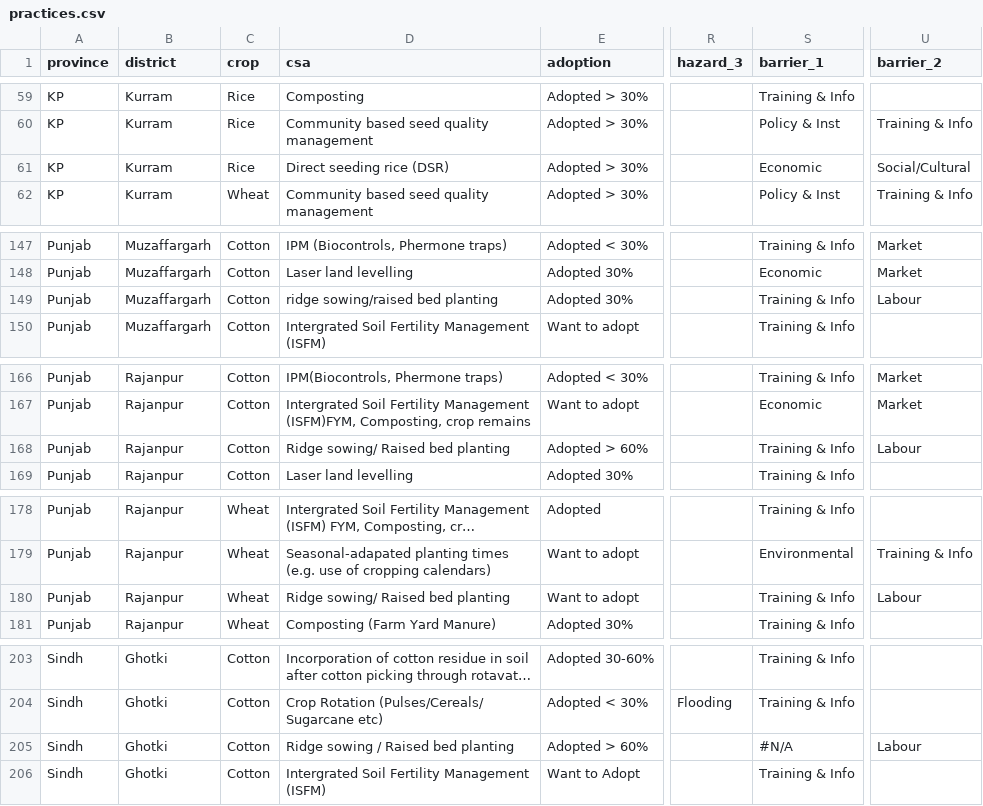
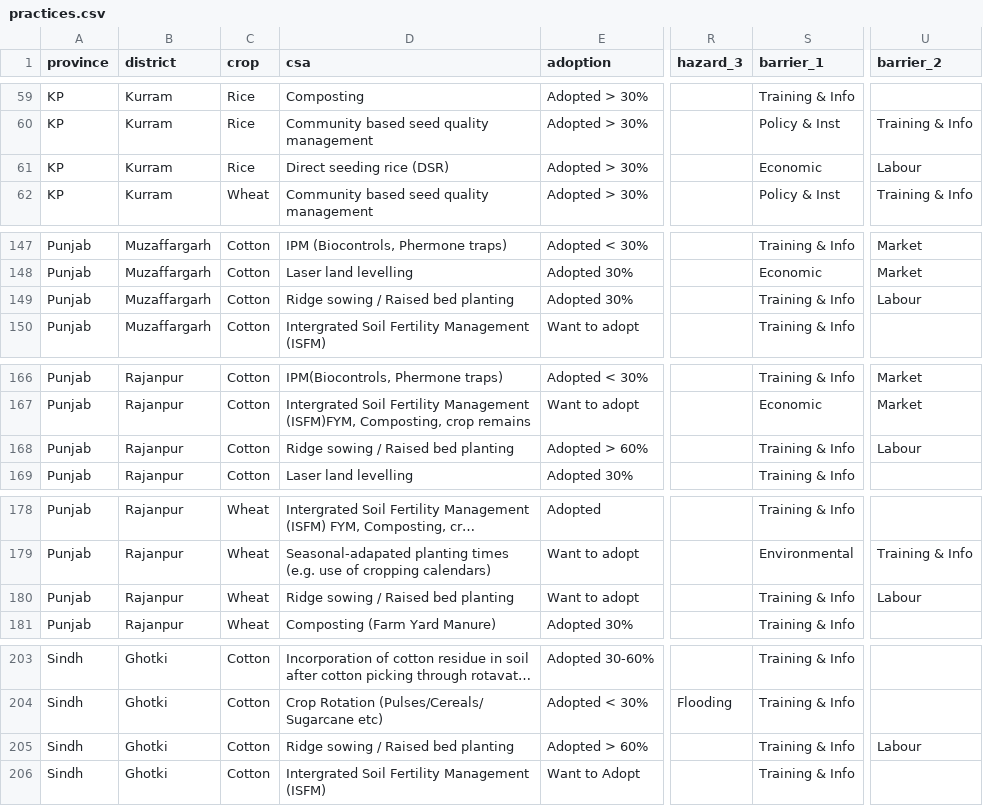
Before and after one commit to ciatph/alliance-csa-pakistan, a CSV file: public/data/practices/practices.csv, drawn as a sheet; only a part is shown, gaps mark what is left out; long unchanged cells end in …; the diff names each change by its address in the sheet, - before the commit and + after, or states it on an @@ line.

Commit message:
Update CSV file content, #51

```diff
--- a/public/data/practices/practices.csv
+++ b/public/data/practices/practices.csv
-U61 (barrier_2): Social/Cultural
+U61 (barrier_2): Labour
-D149 (csa): ridge sowing/raised bed planting
+D149 (csa): Ridge sowing / Raised bed planting
-D168 (csa): Ridge sowing/ Raised bed planting
+D168 (csa): Ridge sowing / Raised bed planting
-D180 (csa): Ridge sowing/ Raised bed planting
+D180 (csa): Ridge sowing / Raised bed planting
-S205 (barrier_1): #N/A
+S205 (barrier_1): Training & Info
```
